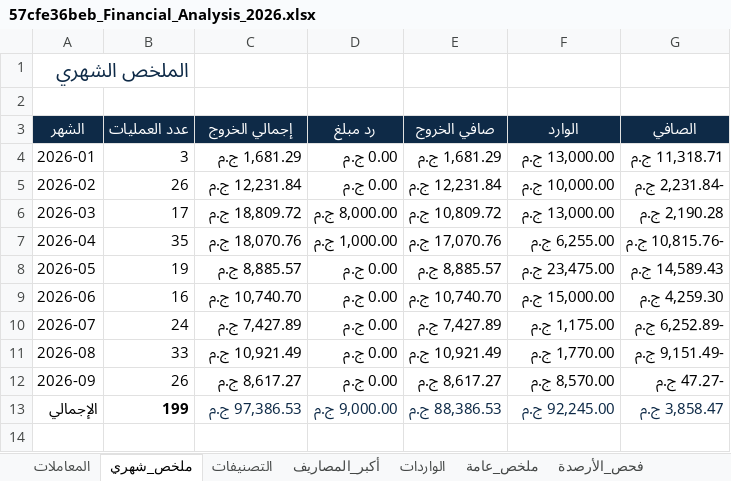
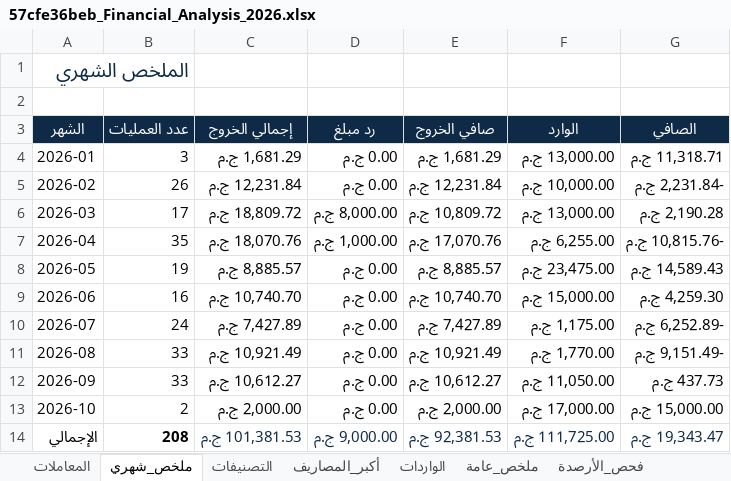
Before and after one commit to yusuf-mohamed0/vault-4a340278, an Excel workbook: 57cfe36beb_Financial_Analysis_2026.xlsx, sheet ملخص_شهري, drawn as a sheet; values as stored, in another font and other column widths than the file's, no borders; addresses are those after the commit; the diff names each change by its address in the sheet, - before the commit and + after, or states it on an @@ line.

```diff
--- a/57cfe36beb_Financial_Analysis_2026.xlsx (sheet ملخص_شهري)
+++ b/57cfe36beb_Financial_Analysis_2026.xlsx (sheet ملخص_شهري)
-B12 (عدد العمليات): 26
+B12 (عدد العمليات): 33
-C12 (إجمالي الخروج): 8,617.27 ج.م
+C12 (إجمالي الخروج): 10,612.27 ج.م
-E12 (صافي الخروج): 8,617.27 ج.م
+E12 (صافي الخروج): 10,612.27 ج.م
-F12 (الوارد): 8,570.00 ج.م
+F12 (الوارد): 11,050.00 ج.م
-G12 (الصافي): -47.27 ج.م
+G12 (الصافي): 437.73 ج.م
+row 13: 2026-10 | 2 | 2,000.00 ج.م | 0.00 ج.م | 2,000.00 ج.م | 17,000.00 ج.م | 15,000.00 ج.م
-B14 (عدد العمليات): 199
+B14 (عدد العمليات): 208
-C14 (إجمالي الخروج): 97,386.53 ج.م
+C14 (إجمالي الخروج): 101,381.53 ج.م
-E14 (صافي الخروج): 88,386.53 ج.م
+E14 (صافي الخروج): 92,381.53 ج.م
-F14 (الوارد): 92,245.00 ج.م
+F14 (الوارد): 111,725.00 ج.م
-G14 (الصافي): 3,858.47 ج.م
+G14 (الصافي): 19,343.47 ج.م
```
Also changed, not shown: sheet المعاملات, sheet فحص_الأرصدة, sheet التصنيفات, sheet ملخص_عامة, sheet أكبر_المصاريف, sheet الواردات, 7215c039a2_plan_2026-10.xlsx, 7 other files.
